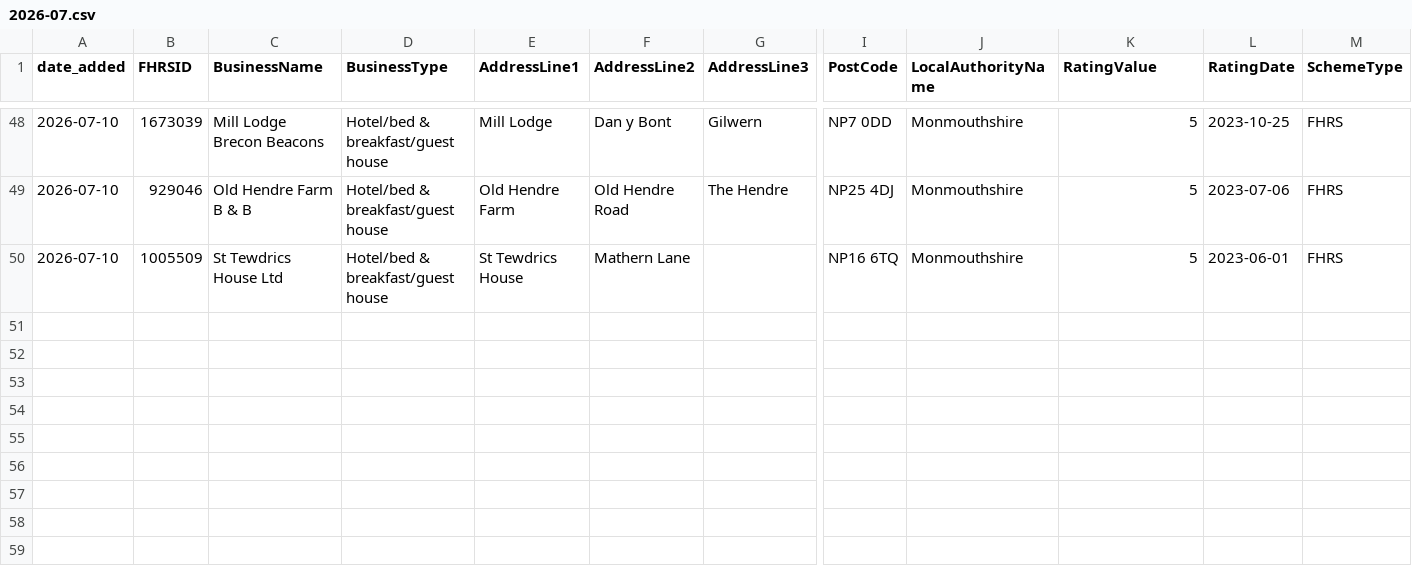
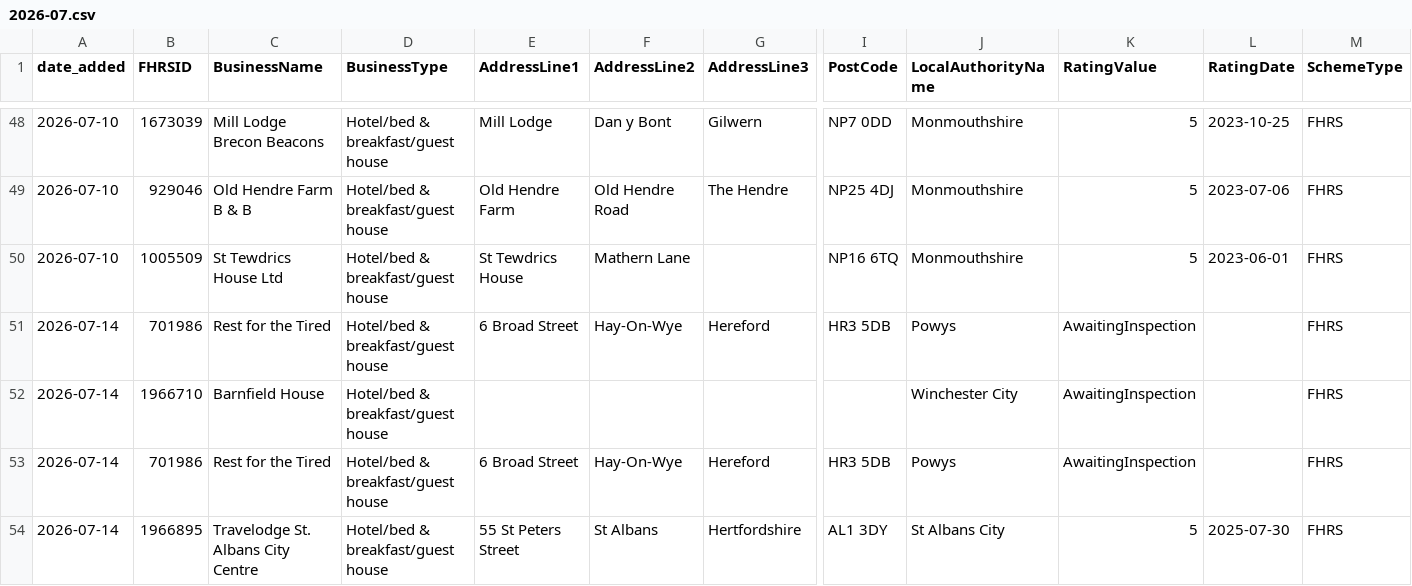
Before and after one commit to AP-Dev-Tools/independent-food-business-pulse, a CSV file: data/cumulative/HOTEL/2026-07.csv, drawn as a sheet; only a part is shown, gaps mark what is left out; rows hold the shown columns only; the diff names each change by its address in the sheet, - before the commit and + after, or states it on an @@ line.

```diff
--- a/data/cumulative/HOTEL/2026-07.csv
+++ b/data/cumulative/HOTEL/2026-07.csv
+row 51: 2026-07-14 | 701986 | Rest for the Tired | Hotel/bed & breakfast/guest house | 6 Broad Street | Hay-On-Wye | Hereford | HR3 5DB | Powys | AwaitingInspection |  | FHRS
+row 52: 2026-07-14 | 1966710 | Barnfield House | Hotel/bed & breakfast/guest house |  |  |  |  | Winchester City | AwaitingInspection |  | FHRS
+row 53: 2026-07-14 | 701986 | Rest for the Tired | Hotel/bed & breakfast/guest house | 6 Broad Street | Hay-On-Wye | Hereford | HR3 5DB | Powys | AwaitingInspection |  | FHRS
+row 54: 2026-07-14 | 1966895 | Travelodge St. Albans City Centre | Hotel/bed & breakfast/guest house | 55 St Peters Street | St Albans | Hertfordshire | AL1 3DY | St Albans City | 5 | 2025-07-30 | FHRS
```
Also changed, not shown: data/cumulative/PUB_BAR/2026-07.csv, 11 other files.
